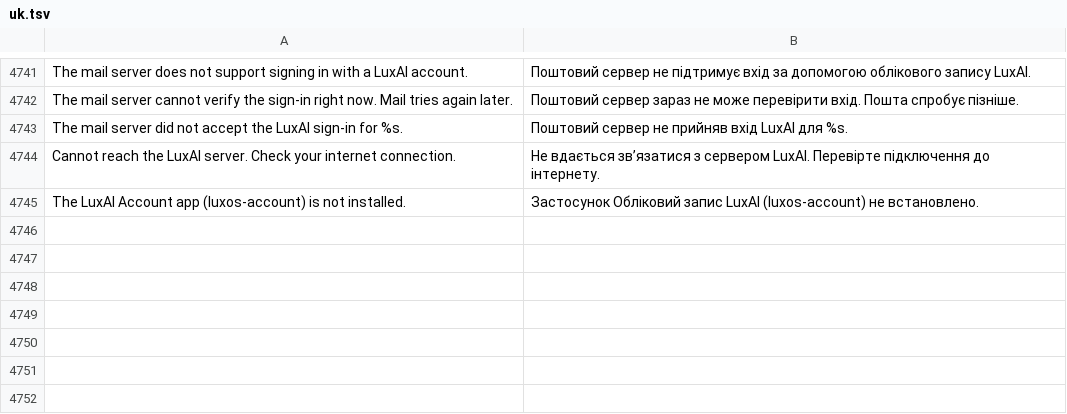
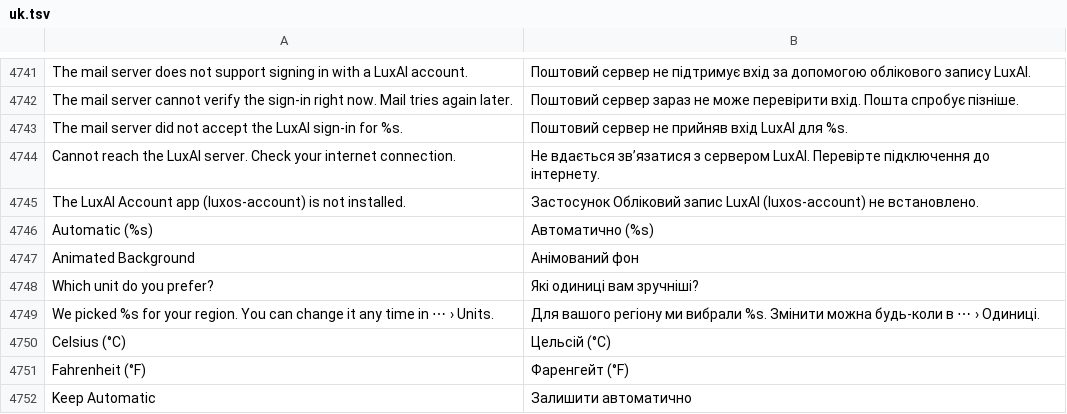
Before and after one commit to luxopes/LuxOS-Arch, a TSV file: packages/luxos-i18n/files/uk.tsv, drawn as a sheet; only a part is shown, gaps mark what is left out; the diff names each change by its address in the sheet, - before the commit and + after, or states it on an @@ line.

```diff
--- a/packages/luxos-i18n/files/uk.tsv
+++ b/packages/luxos-i18n/files/uk.tsv
+row 4746: Automatic (%s) | Автоматично (%s)
+row 4747: Animated Background | Анімований фон
+row 4748: Which unit do you prefer? | Які одиниці вам зручніші?
+row 4749: We picked %s for your region. You can change it any time in ⋯ › Units. | Для вашого регіону ми вибрали %s. Змінити можна будь-коли в ⋯ › Одиниці.
+row 4750: Celsius (°C) | Цельсій (°C)
+row 4751: Fahrenheit (°F) | Фаренгейт (°F)
+row 4752: Keep Automatic | Залишити автоматично
```
Also changed, not shown: packages/luxos-i18n/files/de.tsv, packages/luxos-i18n/files/fr.tsv, 19 other files.
